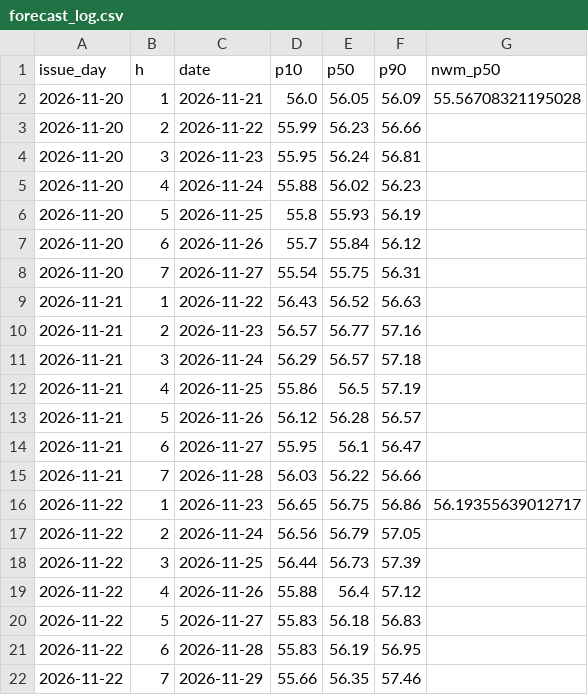
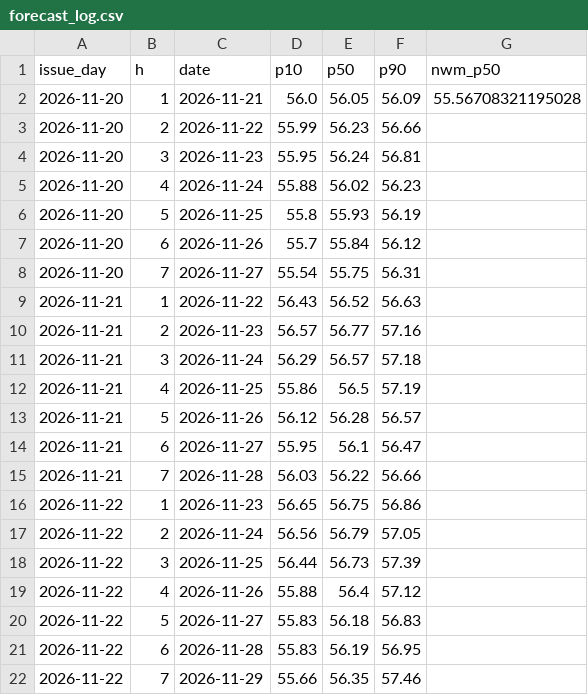
Before and after one commit to hunterjackson/shingle-creek-forecast, a CSV file: site/data/forecast_log.csv, drawn as a sheet.

```diff
--- a/site/data/forecast_log.csv
+++ b/site/data/forecast_log.csv
@@ -15,3 +15,3 @@ issue_day,h,date,p10,p50,p90,nwm_p50
 2026-11-21,7,2026-11-28,56.03,56.22,56.66,
-2026-11-22,1,2026-11-23,56.65,56.75,56.86,56.19355639012717
+2026-11-22,1,2026-11-23,56.65,56.75,56.86,
 2026-11-22,2,2026-11-24,56.56,56.79,57.05,
```
Also changed, not shown: 3 other files.
